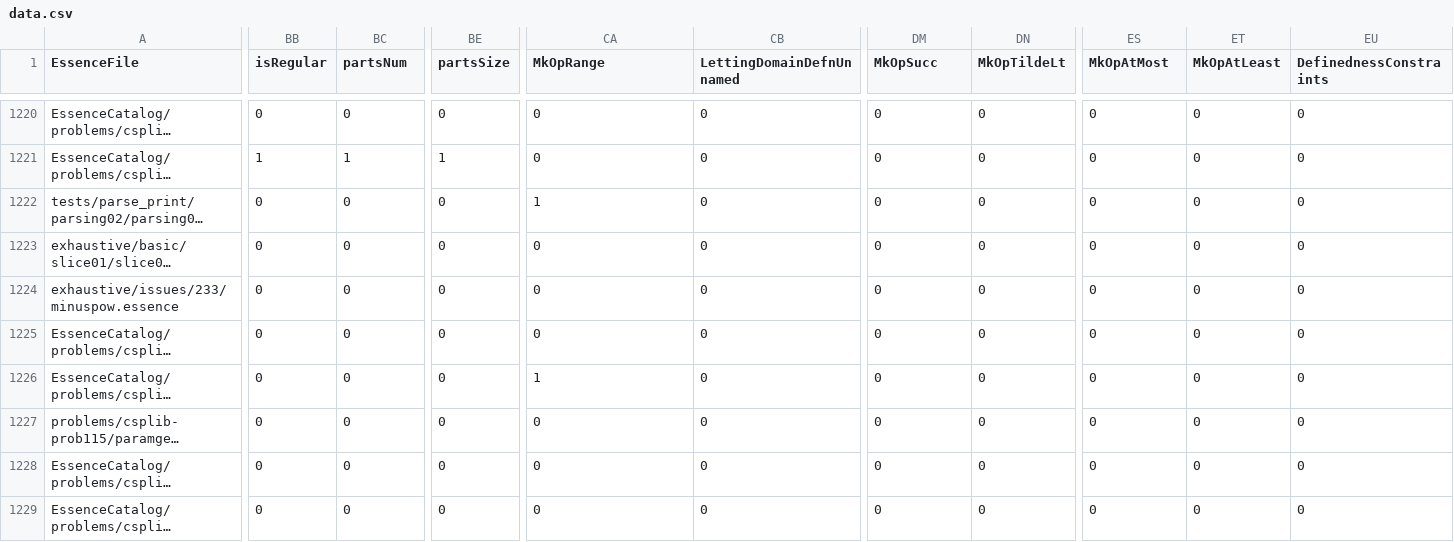
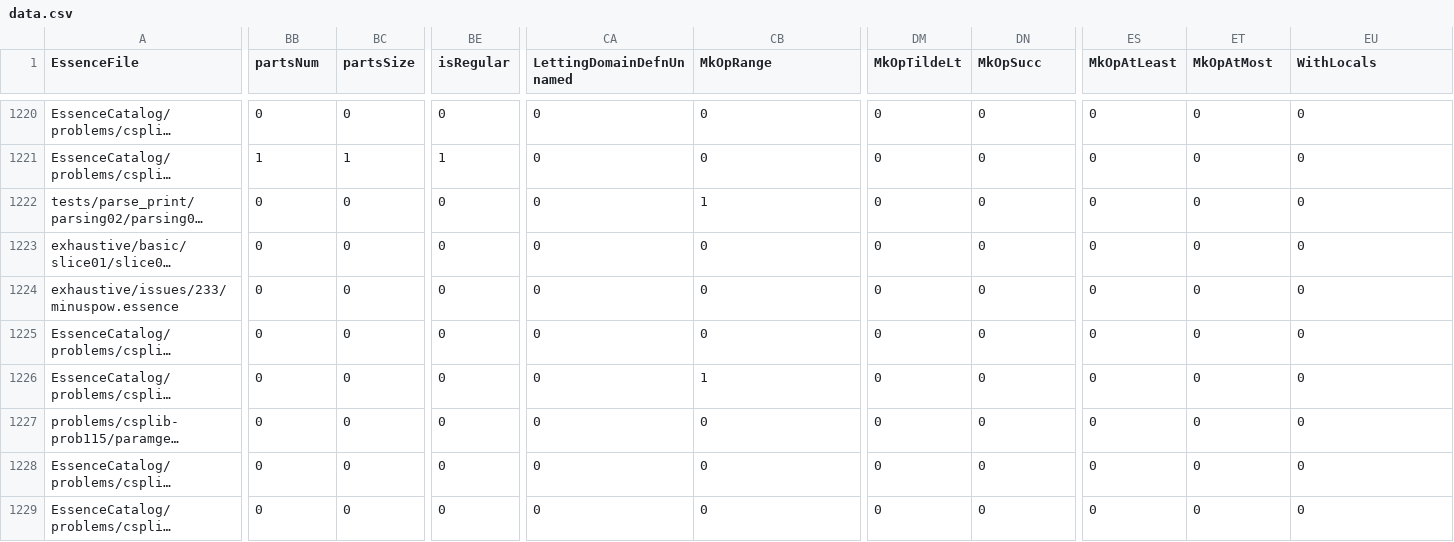
Before and after one commit to Kieranoski702/conjure-oxide, a CSV file: tools/essence-feature-usage-stats/data.csv, drawn as a sheet; only a part is shown, gaps mark what is left out; long unchanged cells end in …; the diff covers the shown part only; the diff names each change by its address in the sheet, - before the commit and + after, or states it on an @@ line.

```diff
--- a/tools/essence-feature-usage-stats/data.csv
+++ b/tools/essence-feature-usage-stats/data.csv
-BB1: isRegular
+BB1: partsNum
-BC1: partsNum
+BC1: partsSize
-BE1: partsSize
+BE1: isRegular
-CA1: MkOpRange
+CA1: LettingDomainDefnUnnamed
-CB1: LettingDomainDefnUnnamed
+CB1: MkOpRange
-DM1: MkOpSucc
+DM1: MkOpTildeLt
-DN1: MkOpTildeLt
+DN1: MkOpSucc
-ES1: MkOpAtMost
+ES1: MkOpAtLeast
-ET1: MkOpAtLeast
+ET1: MkOpAtMost
-EU1: DefinednessConstraints
+EU1: WithLocals
-CA1222 (LettingDomainDefnUnnamed): 1
+CA1222 (LettingDomainDefnUnnamed): 0
-CB1222 (MkOpRange): 0
+CB1222 (MkOpRange): 1
-CA1226 (LettingDomainDefnUnnamed): 1
+CA1226 (LettingDomainDefnUnnamed): 0
-CB1226 (MkOpRange): 0
+CB1226 (MkOpRange): 1
```
Also changed, not shown: 81 edited cells elsewhere in this file, 1 other file.
